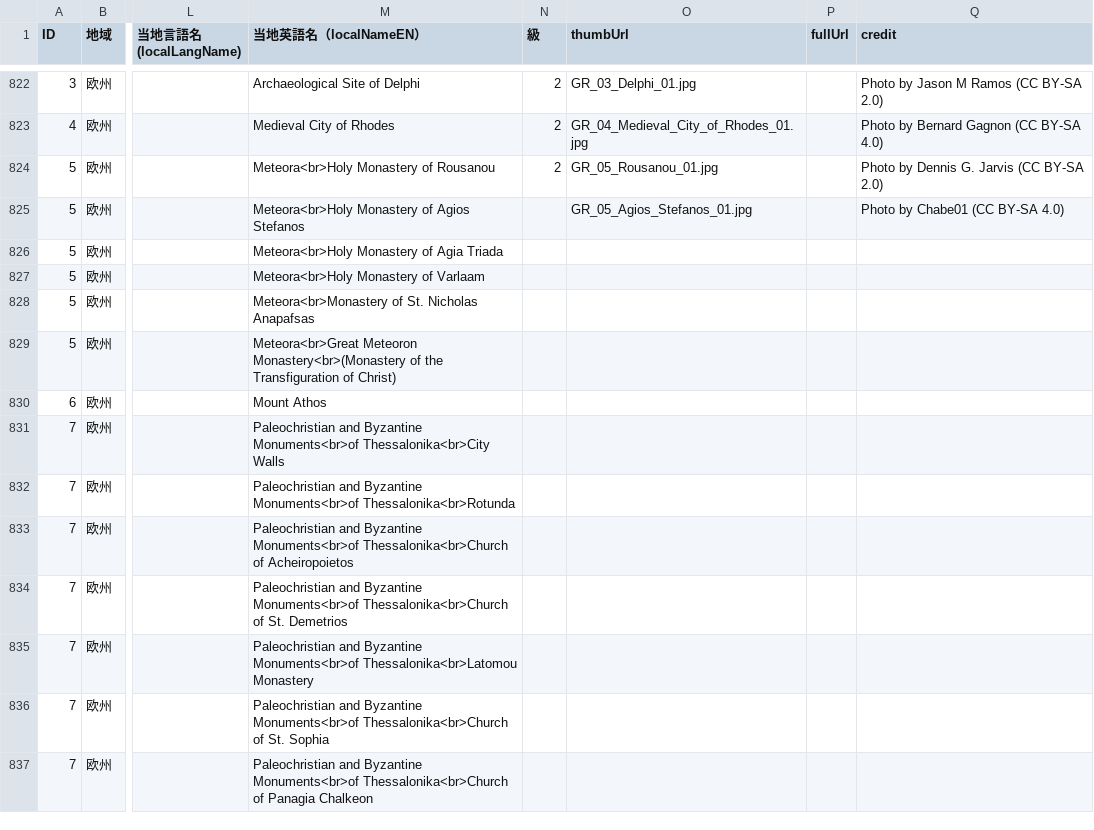
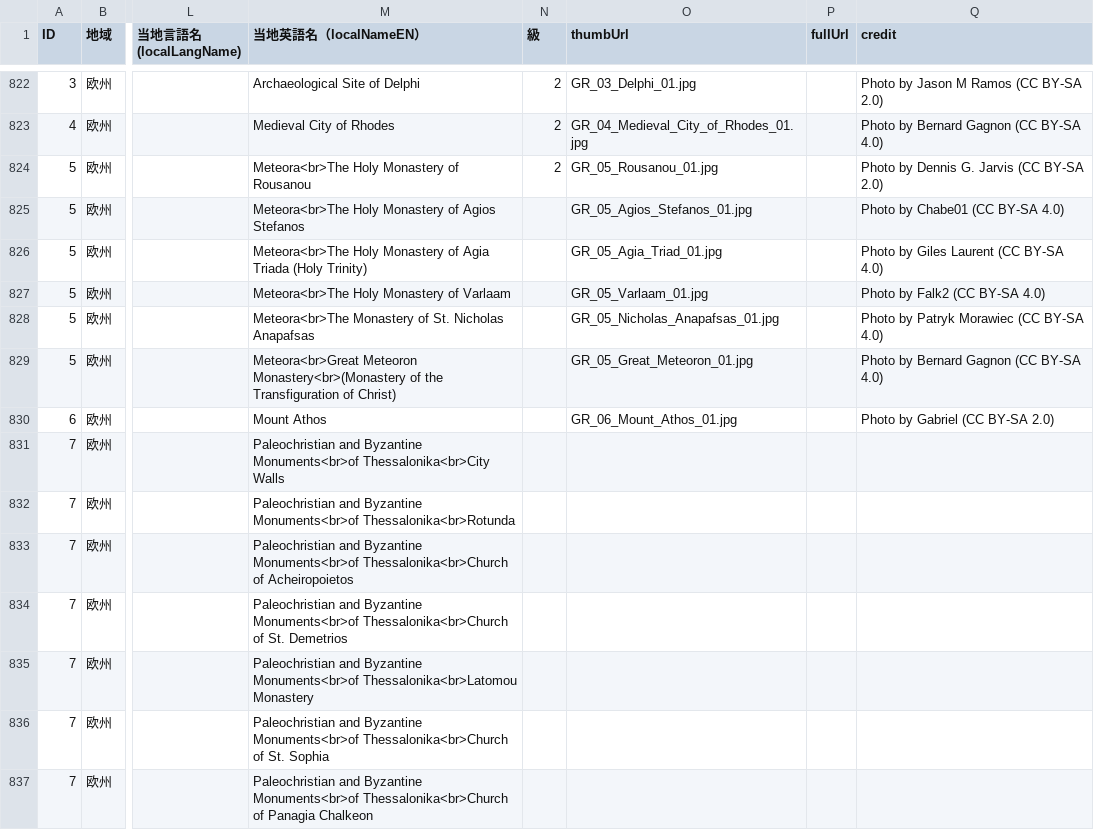
Before and after one commit to hyukis1867/World-Heritage-map, a CSV file: places.csv, drawn as a sheet; only a part is shown, gaps mark what is left out; the diff names each change by its address in the sheet, - before the commit and + after, or states it on an @@ line.

Commit message:
Add files via upload

```diff
--- a/places.csv
+++ b/places.csv
-M824 (当地英語名（localNameEN）): Meteora<br>Holy Monastery of Rousanou
+M824 (当地英語名（localNameEN）): Meteora<br>The Holy Monastery of Rousanou
-M825 (当地英語名（localNameEN）): Meteora<br>Holy Monastery of Agios Stefanos
+M825 (当地英語名（localNameEN）): Meteora<br>The Holy Monastery of Agios Stefanos
-M826 (当地英語名（localNameEN）): Meteora<br>Holy Monastery of Agia Triada
+M826 (当地英語名（localNameEN）): Meteora<br>The Holy Monastery of Agia Triada (Holy Trinity)
-O826 (thumbUrl): (empty)
+O826 (thumbUrl): GR_05_Agia_Triad_01.jpg
-Q826 (credit): (empty)
+Q826 (credit): Photo by Giles Laurent (CC BY-SA 4.0)
-M827 (当地英語名（localNameEN）): Meteora<br>Holy Monastery of Varlaam
+M827 (当地英語名（localNameEN）): Meteora<br>The Holy Monastery of Varlaam
-O827 (thumbUrl): (empty)
+O827 (thumbUrl): GR_05_Varlaam_01.jpg
-Q827 (credit): (empty)
+Q827 (credit): Photo by Falk2 (CC BY-SA 4.0)
-M828 (当地英語名（localNameEN）): Meteora<br>Monastery of St.…
+M828 (当地英語名（localNameEN）): Meteora<br>The Monastery of St.…
-O828 (thumbUrl): (empty)
+O828 (thumbUrl): GR_05_Nicholas_Anapafsas_01.jpg
-Q828 (credit): (empty)
+Q828 (credit): Photo by Patryk Morawiec (CC BY-SA 4.0)
-O829 (thumbUrl): (empty)
+O829 (thumbUrl): GR_05_Great_Meteoron_01.jpg
-Q829 (credit): (empty)
+Q829 (credit): Photo by Bernard Gagnon (CC BY-SA 4.0)
-O830 (thumbUrl): (empty)
+O830 (thumbUrl): GR_06_Mount_Athos_01.jpg
-Q830 (credit): (empty)
+Q830 (credit): Photo by Gabriel (CC BY-SA 2.0)
```
